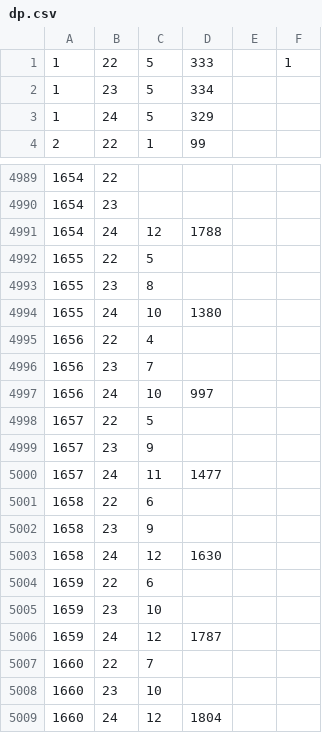
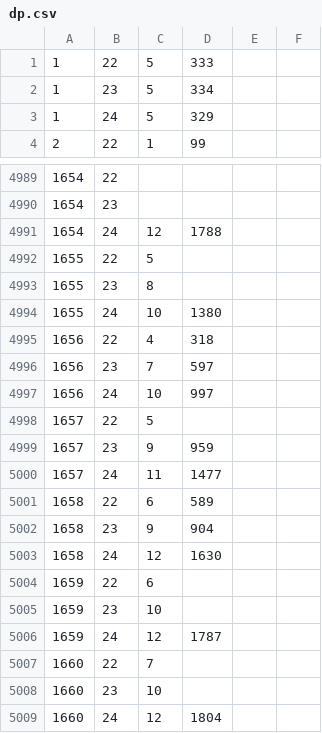
Before and after one commit to syota0304/IIDX_Viewer, a CSV file: 30/dp.csv, drawn as a sheet; only a part is shown, gaps mark what is left out.

```diff
--- a/30/dp.csv
+++ b/30/dp.csv
@@ -1,2 +1,2 @@
-1,22,5,333,,1
+1,22,5,333,,
 1,23,5,334,,
@@ -4994,10 +4994,10 @@
 1655,24,10,1380,,
-1656,22,4,,,
-1656,23,7,,,
+1656,22,4,318,,
+1656,23,7,597,,
 1656,24,10,997,,
 1657,22,5,,,
-1657,23,9,,,
+1657,23,9,959,,
 1657,24,11,1477,,
-1658,22,6,,,
-1658,23,9,,,
+1658,22,6,589,,
+1658,23,9,904,,
 1658,24,12,1630,,
```
Also changed, not shown: 30/music.csv, 30/sp.csv, 1 other file.
